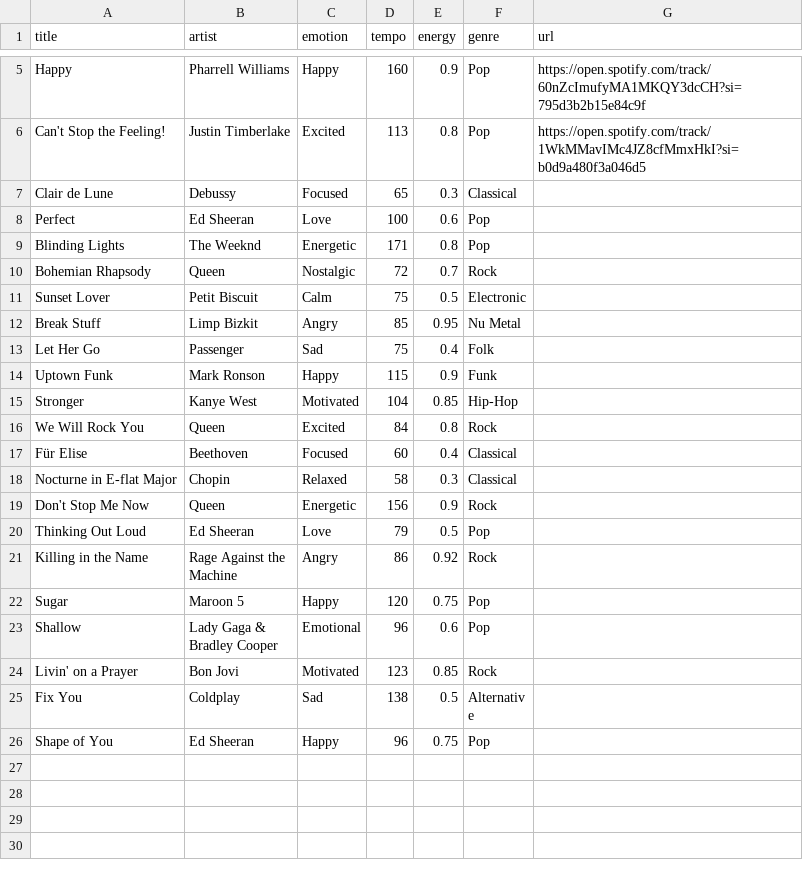
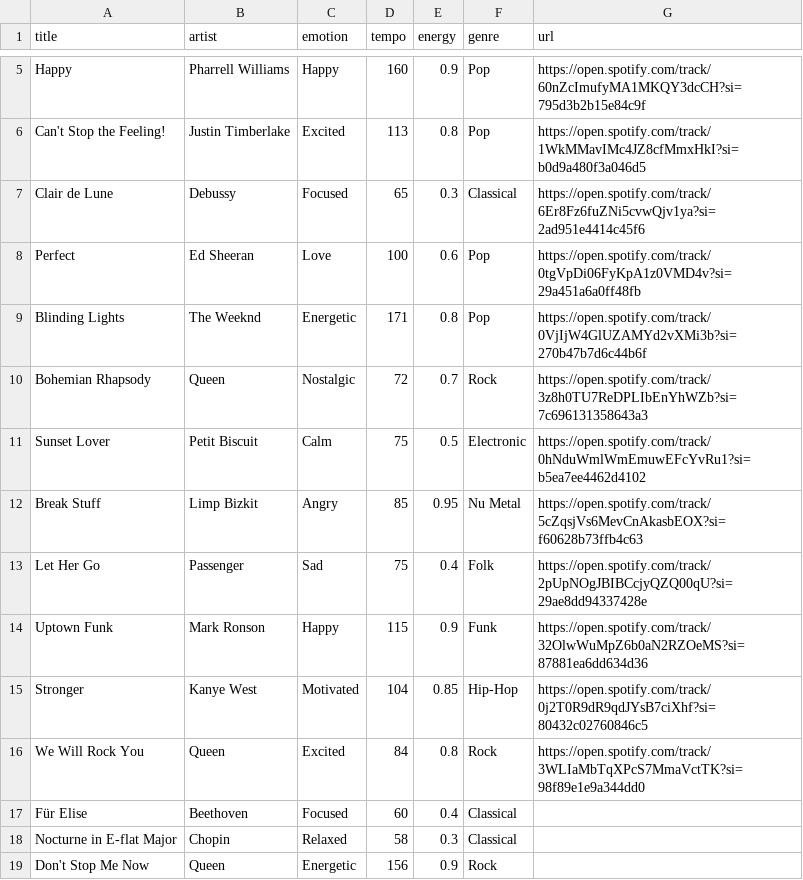
Before and after one commit to Jeslia-Jobi/Tink-Her-Hack-3.0, a CSV file: music_data.csv, drawn as a sheet; only a part is shown, gaps mark what is left out; the shorter side is filled out with more unchanged rows.

Commit message:
music updated

```diff
--- a/music_data.csv
+++ b/music_data.csv
@@ -6,12 +6,12 @@ Happy,Pharrell Williams,Happy,160,0.9,Pop,https://open.spotify.com/track/60nZcIm
 Can't Stop the Feeling!,Justin Timberlake,Excited,113,0.8,Pop,https://open.spotify.com/track/1WkMMavIMc4JZ8cfMmxHkI?si=b0d9a480f3a046d5
-Clair de Lune,Debussy,Focused,65,0.3,Classical,
-Perfect,Ed Sheeran,Love,100,0.6,Pop
-Blinding Lights,The Weeknd,Energetic,171,0.8,Pop
-Bohemian Rhapsody,Queen,Nostalgic,72,0.7,Rock
-Sunset Lover,Petit Biscuit,Calm,75,0.5,Electronic
-Break Stuff,Limp Bizkit,Angry,85,0.95,Nu Metal
-Let Her Go,Passenger,Sad,75,0.4,Folk
-Uptown Funk,Mark Ronson,Happy,115,0.9,Funk
-Stronger,Kanye West,Motivated,104,0.85,Hip-Hop
-We Will Rock You,Queen,Excited,84,0.8,Rock
+Clair de Lune,Debussy,Focused,65,0.3,Classical,https://open.spotify.com/track/6Er8Fz6fuZNi5cvwQjv1ya?si=2ad951e4414c45f6
+Perfect,Ed Sheeran,Love,100,0.6,Pop,https://open.spotify.com/track/0tgVpDi06FyKpA1z0VMD4v?si=29a451a6a0ff48fb
+Blinding Lights,The Weeknd,Energetic,171,0.8,Pop,https://open.spotify.com/track/0VjIjW4GlUZAMYd2vXMi3b?si=270b47b7d6c44b6f
+Bohemian Rhapsody,Queen,Nostalgic,72,0.7,Rock,https://open.spotify.com/track/3z8h0TU7ReDPLIbEnYhWZb?si=7c696131358643a3
+Sunset Lover,Petit Biscuit,Calm,75,0.5,Electronic,https://open.spotify.com/track/0hNduWmlWmEmuwEFcYvRu1?si=b5ea7ee4462d4102
+Break Stuff,Limp Bizkit,Angry,85,0.95,Nu Metal,https://open.spotify.com/track/5cZqsjVs6MevCnAkasbEOX?si=f60628b73ffb4c63
+Let Her Go,Passenger,Sad,75,0.4,Folk,https://open.spotify.com/track/2pUpNOgJBIBCcjyQZQ00qU?si=29ae8dd94337428e
+Uptown Funk,Mark Ronson,Happy,115,0.9,Funk,https://open.spotify.com/track/32OlwWuMpZ6b0aN2RZOeMS?si=87881ea6dd634d36
+Stronger,Kanye West,Motivated,104,0.85,Hip-Hop,https://open.spotify.com/track/0j2T0R9dR9qdJYsB7ciXhf?si=80432c02760846c5
+We Will Rock You,Queen,Excited,84,0.8,Rock,https://open.spotify.com/track/3WLIaMbTqXPcS7MmaVctTK?si=98f89e1e9a344dd0
 Für Elise,Beethoven,Focused,60,0.4,Classical
```
